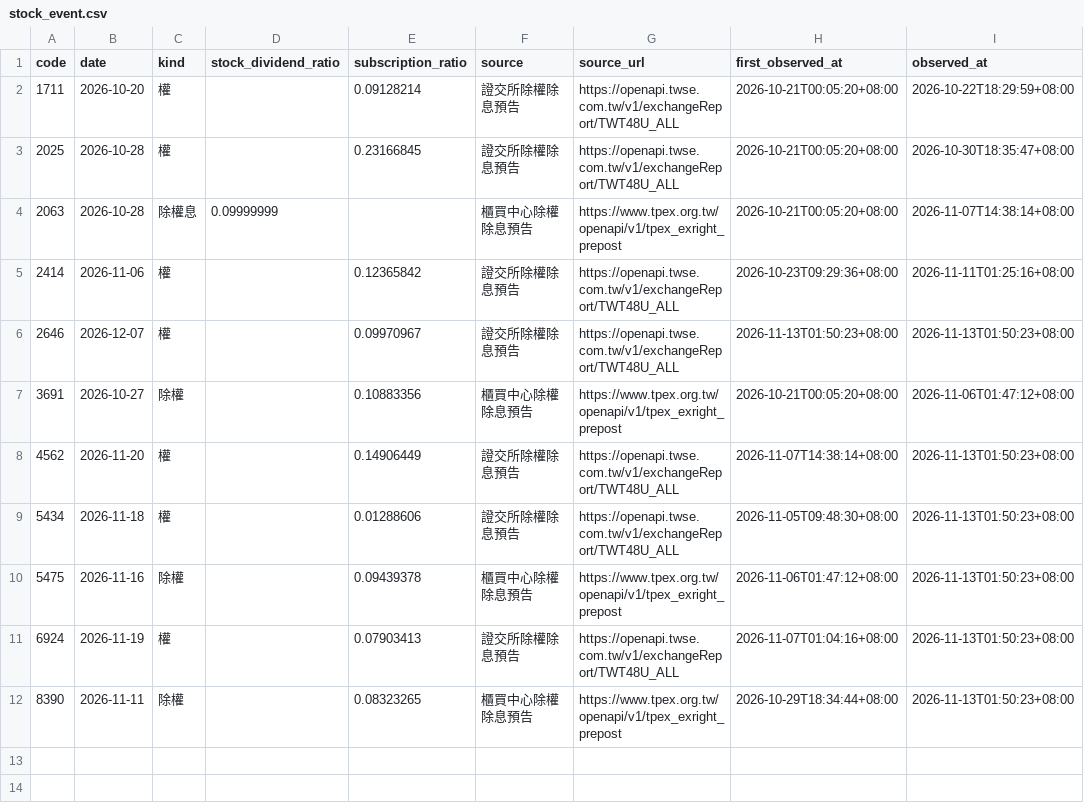
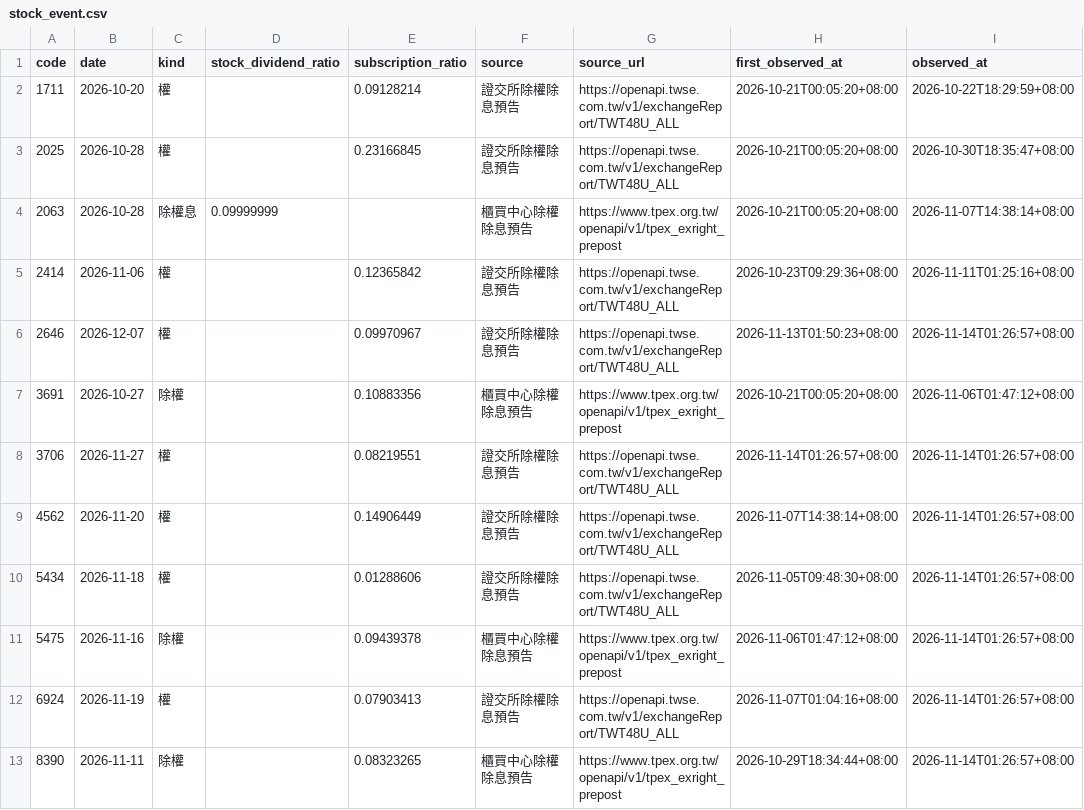
Before and after one commit to breezeflow-tw/breezeflow-data, a CSV file: data/history/stock_event.csv, drawn as a sheet.

```diff
--- a/data/history/stock_event.csv
+++ b/data/history/stock_event.csv
@@ -5,8 +5,9 @@ code,date,kind,stock_dividend_ratio,subscription_ratio,source,source_url,first_o
 2414,2026-11-06,權,,0.12365842,證交所除權除息預告,https://openapi.twse.com.tw/v1/exchangeReport/TWT48U_ALL,2026-10-23T09:29:36+08:00,2026-11-11T01:25:16+08:00
-2646,2026-12-07,權,,0.09970967,證交所除權除息預告,https://openapi.twse.com.tw/v1/exchangeReport/TWT48U_ALL,2026-11-13T01:50:23+08:00,2026-11-13T01:50:23+08:00
+2646,2026-12-07,權,,0.09970967,證交所除權除息預告,https://openapi.twse.com.tw/v1/exchangeReport/TWT48U_ALL,2026-11-13T01:50:23+08:00,2026-11-14T01:26:57+08:00
 3691,2026-10-27,除權,,0.10883356,櫃買中心除權除息預告,https://www.tpex.org.tw/openapi/v1/tpex_exright_prepost,2026-10-21T00:05:20+08:00,2026-11-06T01:47:12+08:00
-4562,2026-11-20,權,,0.14906449,證交所除權除息預告,https://openapi.twse.com.tw/v1/exchangeReport/TWT48U_ALL,2026-11-07T14:38:14+08:00,2026-11-13T01:50:23+08:00
-5434,2026-11-18,權,,0.01288606,證交所除權除息預告,https://openapi.twse.com.tw/v1/exchangeReport/TWT48U_ALL,2026-11-05T09:48:30+08:00,2026-11-13T01:50:23+08:00
-5475,2026-11-16,除權,,0.09439378,櫃買中心除權除息預告,https://www.tpex.org.tw/openapi/v1/tpex_exright_prepost,2026-11-06T01:47:12+08:00,2026-11-13T01:50:23+08:00
-6924,2026-11-19,權,,0.07903413,證交所除權除息預告,https://openapi.twse.com.tw/v1/exchangeReport/TWT48U_ALL,2026-11-07T01:04:16+08:00,2026-11-13T01:50:23+08:00
-8390,2026-11-11,除權,,0.08323265,櫃買中心除權除息預告,https://www.tpex.org.tw/openapi/v1/tpex_exright_prepost,2026-10-29T18:34:44+08:00,2026-11-13T01:50:23+08:00
+3706,2026-11-27,權,,0.08219551,證交所除權除息預告,https://openapi.twse.com.tw/v1/exchangeReport/TWT48U_ALL,2026-11-14T01:26:57+08:00,2026-11-14T01:26:57+08:00
+4562,2026-11-20,權,,0.14906449,證交所除權除息預告,https://openapi.twse.com.tw/v1/exchangeReport/TWT48U_ALL,2026-11-07T14:38:14+08:00,2026-11-14T01:26:57+08:00
+5434,2026-11-18,權,,0.01288606,證交所除權除息預告,https://openapi.twse.com.tw/v1/exchangeReport/TWT48U_ALL,2026-11-05T09:48:30+08:00,2026-11-14T01:26:57+08:00
+5475,2026-11-16,除權,,0.09439378,櫃買中心除權除息預告,https://www.tpex.org.tw/openapi/v1/tpex_exright_prepost,2026-11-06T01:47:12+08:00,2026-11-14T01:26:57+08:00
+6924,2026-11-19,權,,0.07903413,證交所除權除息預告,https://openapi.twse.com.tw/v1/exchangeReport/TWT48U_ALL,2026-11-07T01:04:16+08:00,2026-11-14T01:26:57+08:00
+8390,2026-11-11,除權,,0.08323265,櫃買中心除權除息預告,https://www.tpex.org.tw/openapi/v1/tpex_exright_prepost,2026-10-29T18:34:44+08:00,2026-11-14T01:26:57+08:00
```
Also changed, not shown: data/history/daily/2026-11-12.csv, data/history/dividend.csv, 20 other files.
